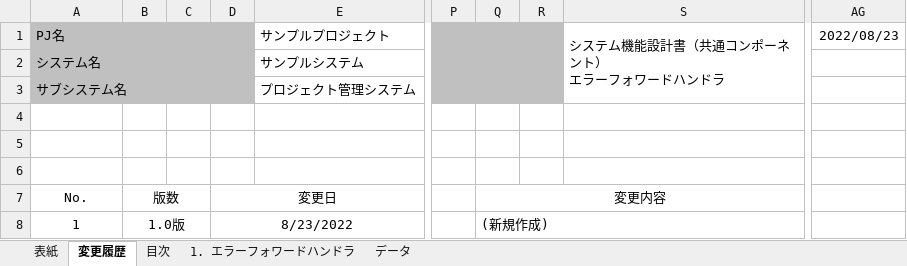
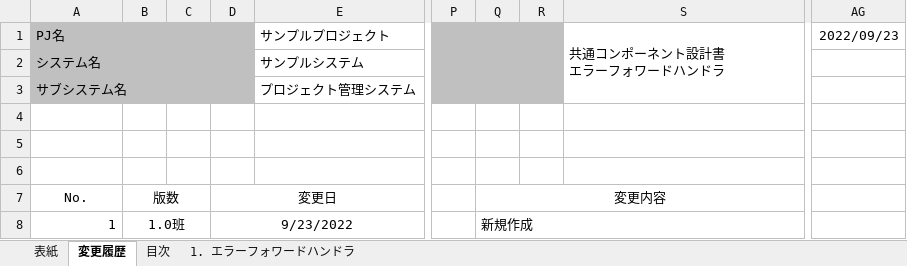
Before and after one commit to Fintan-contents/nablarch-system-development-guide, an Excel workbook: サンプルプロジェクト/設計書/A1_プロジェクト管理システム/030_アプリ設計/020_共通コンポーネント設計/システム機能設計書(共通コンポーネント)_エラーフォワードハンドラ.xlsx, sheet 変更履歴, drawn as a sheet; only a part is shown, gaps mark what is left out; values as stored, in another font and other column widths than the file's, no borders; ↵ is a line break in a cell; the diff names each change by its address in the sheet, - before the commit and + after, or states it on an @@ line.

```diff
--- a/サンプルプロジェクト/設計書/A1_プロジェクト管理システム/030_アプリ設計/020_共通コンポーネント設計/システム機能設計書(共通コンポーネント)_エラーフォワードハンドラ.xlsx (sheet 変更履歴)
+++ b/サンプルプロジェクト/設計書/A1_プロジェクト管理システム/030_アプリ設計/020_共通コンポーネント設計/システム機能設計書(共通コンポーネント)_エラーフォワードハンドラ.xlsx (sheet 変更履歴)
-sheet tab: データ
-S1: システム機能設計書（共通コンポーネント） ↵ エラーフォワードハンドラ
+S1: 共通コンポーネント設計書 ↵ エラーフォワードハンドラ
-AG1: 2022/08/23
+AG1: 2022/09/23
-A8 alignment: center
+A8 alignment: right
-B8: 1.0版
+B8: 1.0班
-D8: 8/23/2022
+D8: 9/23/2022
-Q8: (新規作成)
+Q8: 新規作成
```
Also changed, not shown: sheet 1. エラーフォワードハンドラ, sheet 目次, sheet 表紙, charts or pictures, サンプルプロジェクト/設計書/A1_プロジェクト管理システム/030_アプリ設計/020_共通コンポーネント設計/システム機能設計書(共通コンポーネント)_ログイン状態チェックハンドラ.xlsx, 1 other file.
